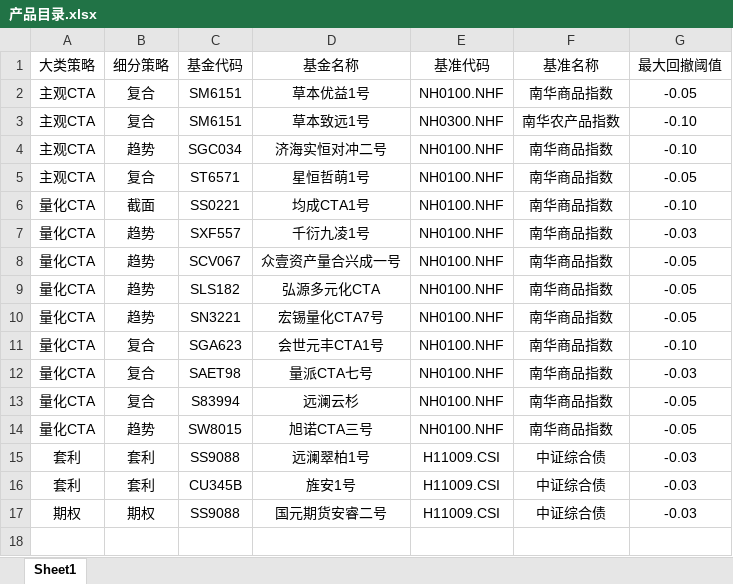
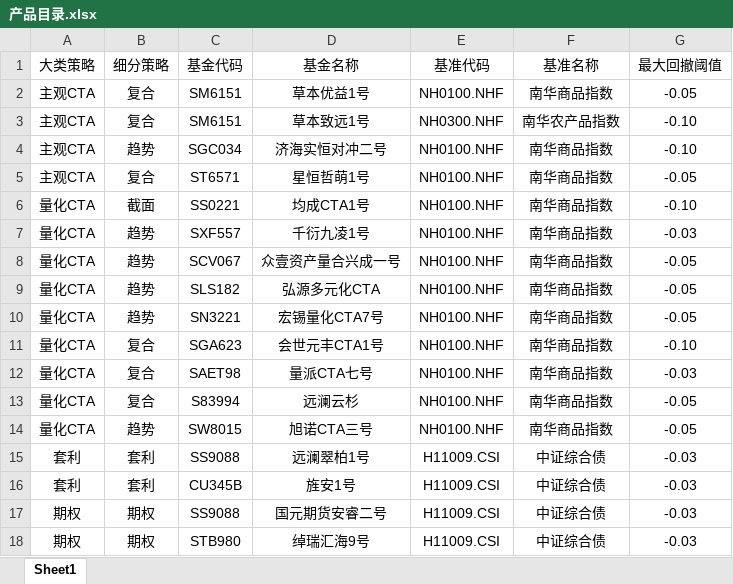
Before and after one commit to Slow-birds/Private_nav_research, an Excel workbook: 产品目录.xlsx, sheet Sheet1, drawn as a sheet; values as stored, in another font and other column widths than the file's, no borders; the diff names each change by its address in the sheet, - before the commit and + after, or states it on an @@ line.

```diff
--- a/产品目录.xlsx (sheet Sheet1)
+++ b/产品目录.xlsx (sheet Sheet1)
+row 18: 期权 | 期权 | STB980 | 绰瑞汇海9号 | H11009.CSI | 中证综合债 | -0.03
```
Also changed, not shown: 22 other files.
